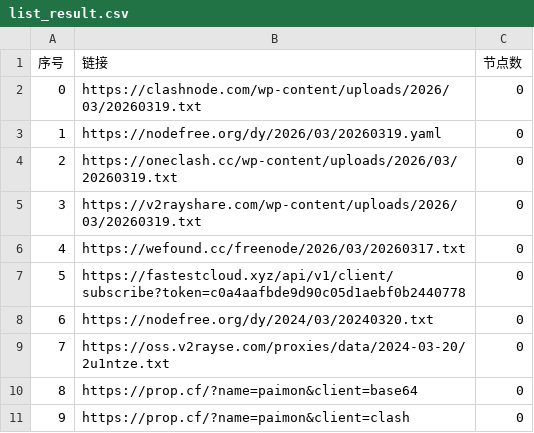
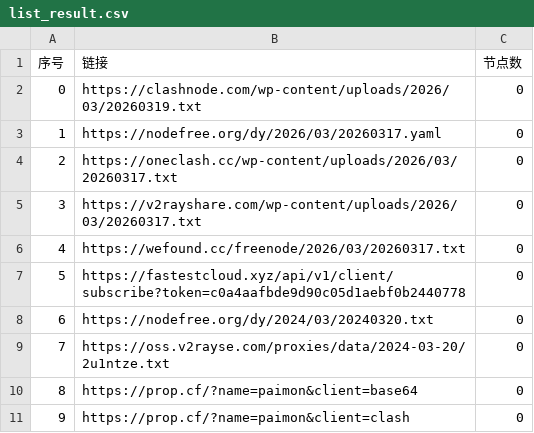
Before and after one commit to gavinhomework/AutoMergePublicNodes, a CSV file: list_result.csv, drawn as a sheet; only a part is shown.

```diff
--- a/list_result.csv
+++ b/list_result.csv
@@ -2,5 +2,5 @@
 0,https://clashnode.com/wp-content/uploads/2026/03/20260319.txt,0
-1,https://nodefree.org/dy/2026/03/20260319.yaml,0
-2,https://oneclash.cc/wp-content/uploads/2026/03/20260319.txt,0
-3,https://v2rayshare.com/wp-content/uploads/2026/03/20260319.txt,0
+1,https://nodefree.org/dy/2026/03/20260317.yaml,0
+2,https://oneclash.cc/wp-content/uploads/2026/03/20260317.txt,0
+3,https://v2rayshare.com/wp-content/uploads/2026/03/20260317.txt,0
 4,https://wefound.cc/freenode/2026/03/20260317.txt,0
```
Also changed, not shown: 4 other files.
